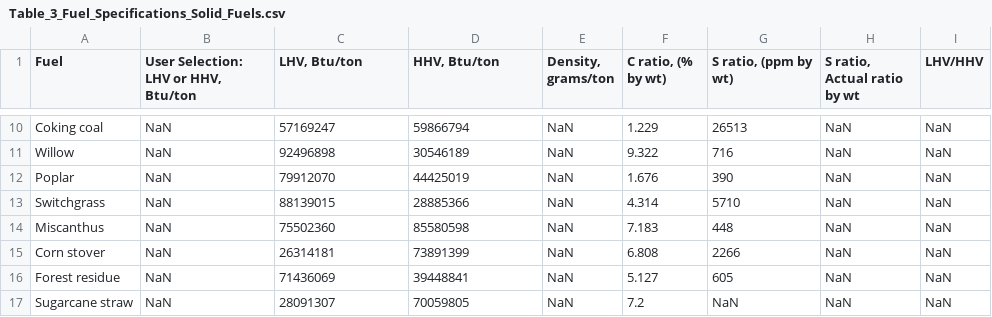
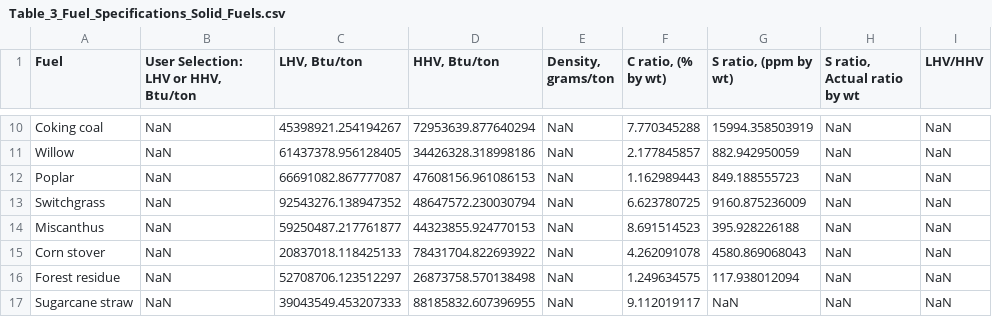
Before and after one commit to RMI/OPEM, a CSV file: src/opem/defaults/constants/Table_3_Fuel_Specifications_Solid_Fuels.csv, drawn as a sheet; only a part is shown, gaps mark what is left out; the diff covers the shown part only; the diff names each change by its address in the sheet, - before the commit and + after, or states it on an @@ line.

```diff
--- a/src/opem/defaults/constants/Table_3_Fuel_Specifications_Solid_Fuels.csv
+++ b/src/opem/defaults/constants/Table_3_Fuel_Specifications_Solid_Fuels.csv
-C10 (LHV, Btu/ton): 57169247
+C10 (LHV, Btu/ton): 45398921.254194267
-D10 (HHV, Btu/ton): 59866794
+D10 (HHV, Btu/ton): 72953639.877640294
-F10 (C ratio, (% by wt)): 1.229
+F10 (C ratio, (% by wt)): 7.770345288
-G10 (S ratio, (ppm by wt)): 26513
+G10 (S ratio, (ppm by wt)): 15994.358503919
-C11 (LHV, Btu/ton): 92496898
+C11 (LHV, Btu/ton): 61437378.956128405
-D11 (HHV, Btu/ton): 30546189
+D11 (HHV, Btu/ton): 34426328.318998186
-F11 (C ratio, (% by wt)): 9.322
+F11 (C ratio, (% by wt)): 2.177845857
-G11 (S ratio, (ppm by wt)): 716
+G11 (S ratio, (ppm by wt)): 882.942950059
-C12 (LHV, Btu/ton): 79912070
+C12 (LHV, Btu/ton): 66691082.867777087
-D12 (HHV, Btu/ton): 44425019
+D12 (HHV, Btu/ton): 47608156.961086153
-F12 (C ratio, (% by wt)): 1.676
+F12 (C ratio, (% by wt)): 1.162989443
-G12 (S ratio, (ppm by wt)): 390
+G12 (S ratio, (ppm by wt)): 849.188555723
-C13 (LHV, Btu/ton): 88139015
+C13 (LHV, Btu/ton): 92543276.138947352
-D13 (HHV, Btu/ton): 28885366
+D13 (HHV, Btu/ton): 48647572.230030794
-F13 (C ratio, (% by wt)): 4.314
+F13 (C ratio, (% by wt)): 6.623780725
-G13 (S ratio, (ppm by wt)): 5710
+G13 (S ratio, (ppm by wt)): 9160.875236009
-C14 (LHV, Btu/ton): 75502360
+C14 (LHV, Btu/ton): 59250487.217761877
-D14 (HHV, Btu/ton): 85580598
+D14 (HHV, Btu/ton): 44323855.924770153
-F14 (C ratio, (% by wt)): 7.183
+F14 (C ratio, (% by wt)): 8.691514523
-G14 (S ratio, (ppm by wt)): 448
+G14 (S ratio, (ppm by wt)): 395.928226188
-C15 (LHV, Btu/ton): 26314181
+C15 (LHV, Btu/ton): 20837018.118425133
-D15 (HHV, Btu/ton): 73891399
+D15 (HHV, Btu/ton): 78431704.822693922
-F15 (C ratio, (% by wt)): 6.808
+F15 (C ratio, (% by wt)): 4.262091078
-G15 (S ratio, (ppm by wt)): 2266
+G15 (S ratio, (ppm by wt)): 4580.869068043
-C16 (LHV, Btu/ton): 71436069
+C16 (LHV, Btu/ton): 52708706.123512297
-D16 (HHV, Btu/ton): 39448841
+D16 (HHV, Btu/ton): 26873758.570138498
-F16 (C ratio, (% by wt)): 5.127
+F16 (C ratio, (% by wt)): 1.249634575
-G16 (S ratio, (ppm by wt)): 605
+G16 (S ratio, (ppm by wt)): 117.938012094
-C17 (LHV, Btu/ton): 28091307
+C17 (LHV, Btu/ton): 39043549.453207333
-D17 (HHV, Btu/ton): 70059805
+D17 (HHV, Btu/ton): 88185832.607396955
-F17 (C ratio, (% by wt)): 7.2
+F17 (C ratio, (% by wt)): 9.112019117
```
Also changed, not shown: 59 edited cells elsewhere in this file, opem_input.csv, src/opem/defaults/heavy_duty_truck/Emission_Factors_of_Fuel_Combustion_for_Feedstock_and_Fuel_Transportation_Trip_From_Product_Destination_Back_to_Product_Origin_Heavy_Duty_Truck.csv, 13 other files.
